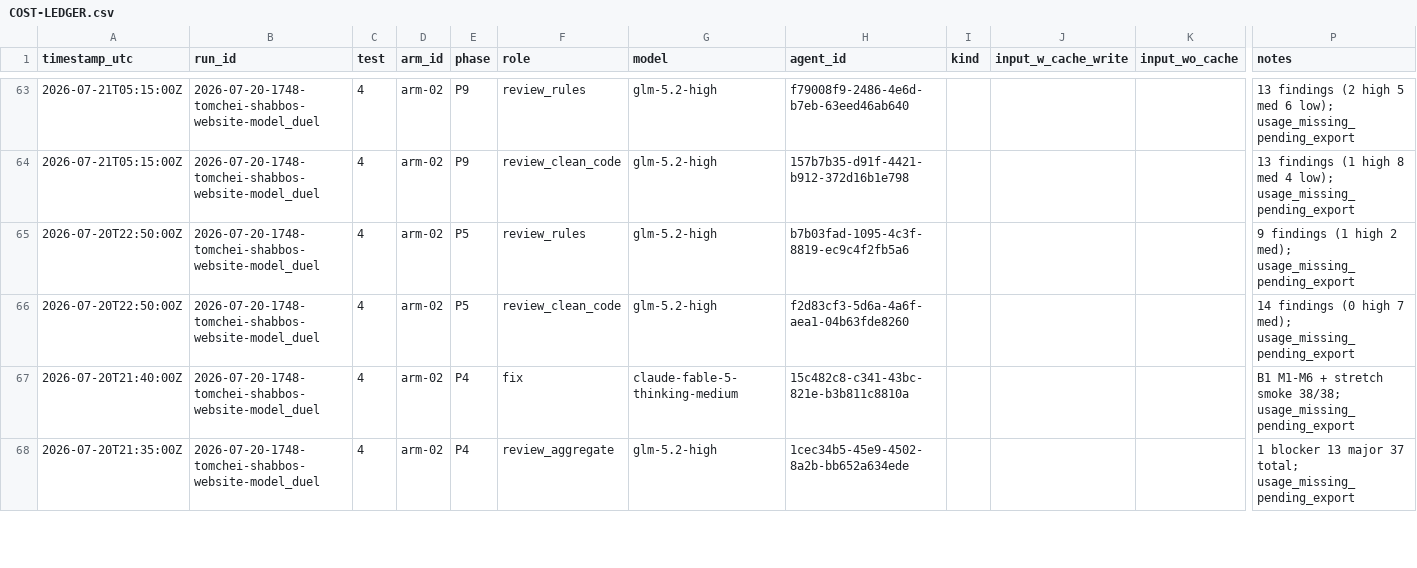
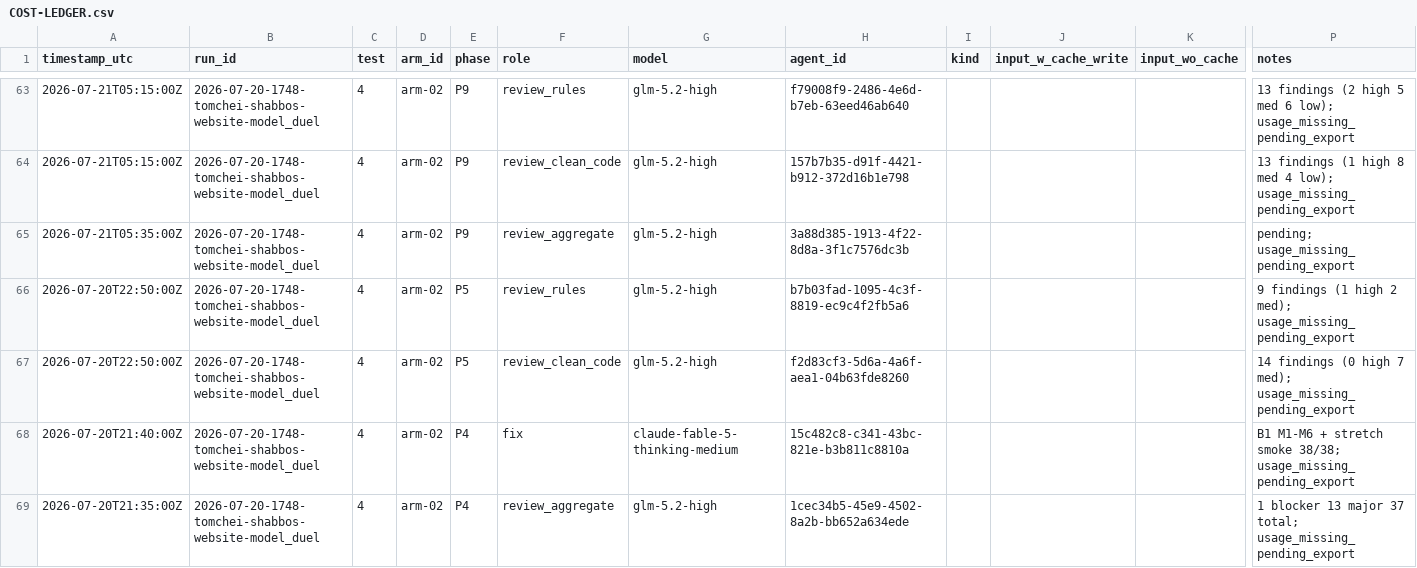
Before and after one commit to mennyg19-cmyk/master-model-duel, a CSV file: runs/2026-07-20-1748-tomchei-shabbos-website-model_duel/results/COST-LEDGER.csv, drawn as a sheet; only a part is shown, gaps mark what is left out; rows hold the shown columns only; the diff names each change by its address in the sheet, - before the commit and + after, or states it on an @@ line.

Commit message:
Add arm-02 P9 aggregate row to COST-LEDGER.

```diff
--- a/runs/2026-07-20-1748-tomchei-shabbos-website-model_duel/results/COST-LEDGER.csv
+++ b/runs/2026-07-20-1748-tomchei-shabbos-website-model_duel/results/COST-LEDGER.csv
+row 65: 2026-07-21T05:35:00Z | 2026-07-20-1748-tomchei-shabbos-website-model_duel | 4 | arm-02 | P9 | review_aggregate | glm-5.2-high | 3a88d385-1913-4f22-8d8a-3f1c7576dc3b |  |  |  | pending; usage_missing_pending_export
```
